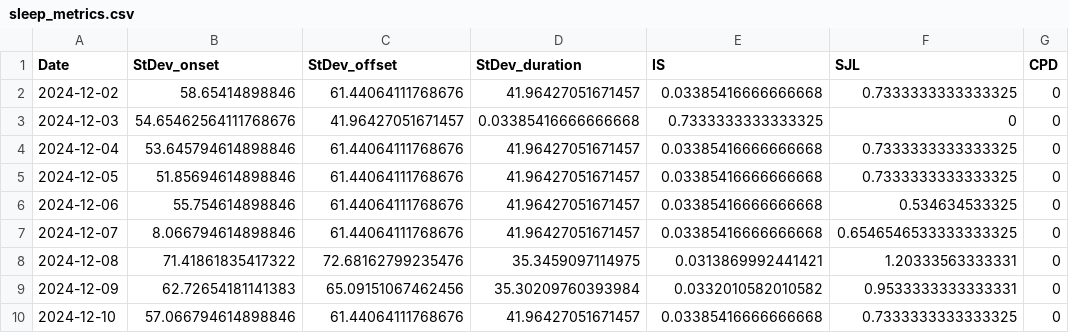
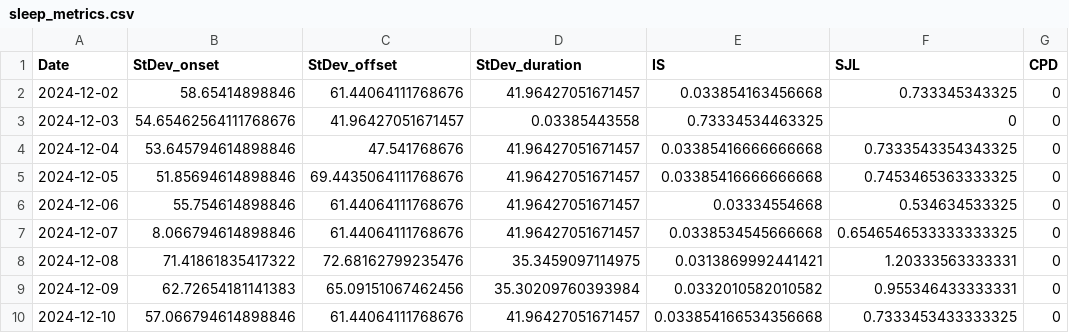
Before and after one commit to g-alexander01/somna, a CSV file: data_handling/sleep_metrics.csv, drawn as a sheet; only a part is shown; the diff names each change by its address in the sheet, - before the commit and + after, or states it on an @@ line.

Commit message:
Update sleep_metrics.csv

```diff
--- a/data_handling/sleep_metrics.csv
+++ b/data_handling/sleep_metrics.csv
-E2 (IS): 0.03385416666666668
+E2 (IS): 0.033854163456668
-F2 (SJL): 0.7333333333333325
+F2 (SJL): 0.733345343325
-D3 (StDev_duration): 0.03385416666666668
+D3 (StDev_duration): 0.03385443558
-E3 (IS): 0.7333333333333325
+E3 (IS): 0.73334534463325
-C4 (StDev_offset): 61.44064111768676
+C4 (StDev_offset): 47.541768676
-F4 (SJL): 0.7333333333333325
+F4 (SJL): 0.7333543354343325
-C5 (StDev_offset): 61.44064111768676
+C5 (StDev_offset): 69.4435064111768676
-F5 (SJL): 0.7333333333333325
+F5 (SJL): 0.7453465363333325
-E6 (IS): 0.03385416666666668
+E6 (IS): 0.03334554668
-E7 (IS): 0.03385416666666668
+E7 (IS): 0.0338534545666668
-F9 (SJL): 0.9533333333333331
+F9 (SJL): 0.955346433333331
-E10 (IS): 0.03385416666666668
+E10 (IS): 0.033854166534356668
-F10 (SJL): 0.7333333333333325
+F10 (SJL): 0.7333453433333325
```
